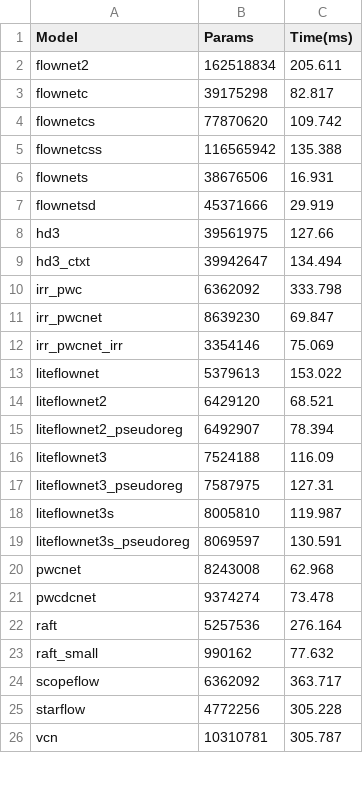
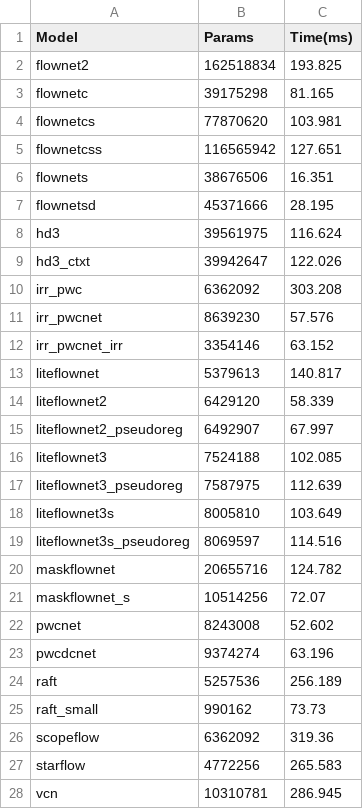
Before and after one commit to hmorimitsu/ptlflow, a CSV file: docs/source/results/speed_benchmark-all.csv, drawn as a sheet; only a part is shown; the diff covers the shown part only.

```diff
--- a/docs/source/results/speed_benchmark-all.csv
+++ b/docs/source/results/speed_benchmark-all.csv
@@ -1,26 +1,28 @@
 Model,Params,Time(ms)
-flownet2,162518834,205.611
-flownetc,39175298,82.817
-flownetcs,77870620,109.742
-flownetcss,116565942,135.388
-flownets,38676506,16.931
-flownetsd,45371666,29.919
-hd3,39561975,127.66
-hd3_ctxt,39942647,134.494
-irr_pwc,6362092,333.798
-irr_pwcnet,8639230,69.847
-irr_pwcnet_irr,3354146,75.069
-liteflownet,5379613,153.022
-liteflownet2,6429120,68.521
-liteflownet2_pseudoreg,6492907,78.394
-liteflownet3,7524188,116.09
-liteflownet3_pseudoreg,7587975,127.31
-liteflownet3s,8005810,119.987
-liteflownet3s_pseudoreg,8069597,130.591
-pwcnet,8243008,62.968
-pwcdcnet,9374274,73.478
-raft,5257536,276.164
-raft_small,990162,77.632
-scopeflow,6362092,363.717
-starflow,4772256,305.228
-vcn,10310781,305.787
+flownet2,162518834,193.825
+flownetc,39175298,81.165
+flownetcs,77870620,103.981
+flownetcss,116565942,127.651
+flownets,38676506,16.351
+flownetsd,45371666,28.195
+hd3,39561975,116.624
+hd3_ctxt,39942647,122.026
+irr_pwc,6362092,303.208
+irr_pwcnet,8639230,57.576
+irr_pwcnet_irr,3354146,63.152
+liteflownet,5379613,140.817
+liteflownet2,6429120,58.339
+liteflownet2_pseudoreg,6492907,67.997
+liteflownet3,7524188,102.085
+liteflownet3_pseudoreg,7587975,112.639
+liteflownet3s,8005810,103.649
+liteflownet3s_pseudoreg,8069597,114.516
+maskflownet,20655716,124.782
+maskflownet_s,10514256,72.07
+pwcnet,8243008,52.602
+pwcdcnet,9374274,63.196
+raft,5257536,256.189
+raft_small,990162,73.73
+scopeflow,6362092,319.36
+starflow,4772256,265.583
+vcn,10310781,286.945
```
Also changed, not shown: 3 removed rows and 1 edited cell elsewhere in this file, docs/source/results/metrics_all.csv, docs/source/results/summarized_metrics-epe.csv, 6 other files.
